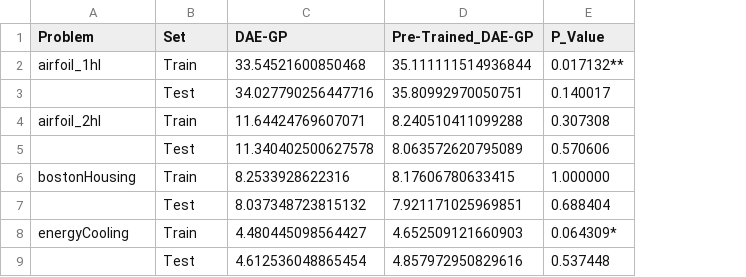
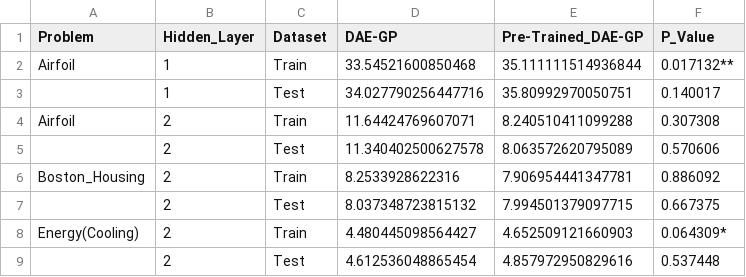
Before and after one commit to roman91DE/master_thesis, a CSV file: data/summary_table_final_fit.csv, drawn as a sheet; addresses are those after the commit; the diff names each change by its address in the sheet, - before the commit and + after, or states it on an @@ line.

```diff
--- a/data/summary_table_final_fit.csv
+++ b/data/summary_table_final_fit.csv
+column B (Hidden_Layer), rows 2-9: 1 | 1 | 2 | 2 | 2 | 2 | 2 | 2
-C1: Set
+C1: Dataset
-A2 (Problem): airfoil_1hl
+A2 (Problem): Airfoil
-A4 (Problem): airfoil_2hl
+A4 (Problem): Airfoil
-A6 (Problem): bostonHousing
+A6 (Problem): Boston_Housing
-E6 (Pre-Trained_DAE-GP): 8.17606780633415
+E6 (Pre-Trained_DAE-GP): 7.906954441347781
-F6 (P_Value): 1.000000
+F6 (P_Value): 0.886092
-E7 (Pre-Trained_DAE-GP): 7.921171025969851
+E7 (Pre-Trained_DAE-GP): 7.994501379097715
-F7 (P_Value): 0.688404
+F7 (P_Value): 0.667375
-A8 (Problem): energyCooling
+A8 (Problem): Energy(Cooling)
```
Also changed, not shown: 12 other files.
